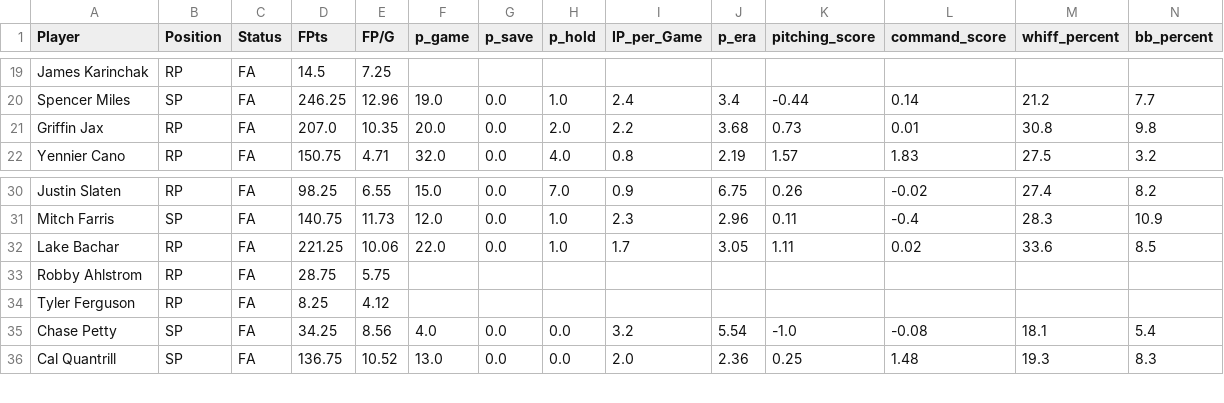
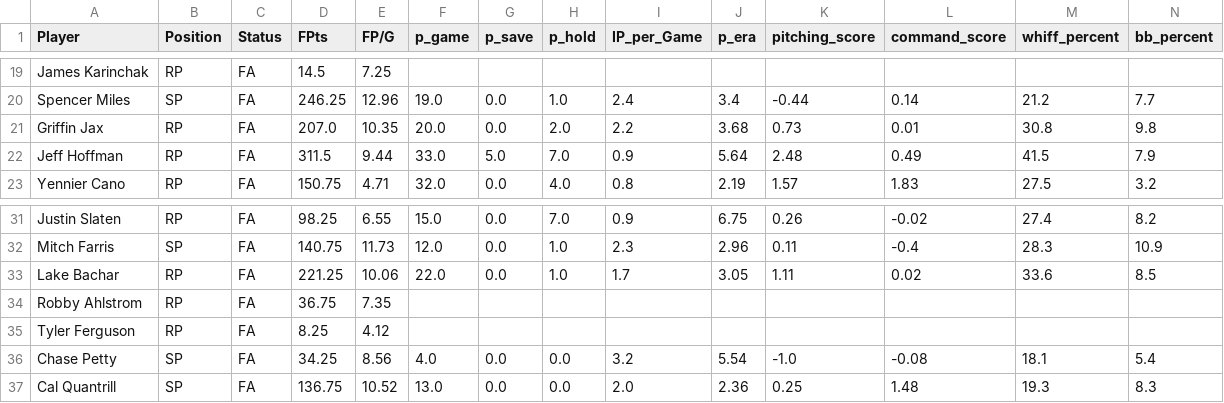
Before and after one commit to youtube-dinner/baseball_analytics, a CSV file: outputs/fantasy_baseball_analytics/free_agent_pitchers.csv, drawn as a sheet; only a part is shown, gaps mark what is left out; addresses are those after the commit; rows hold the shown columns only; the diff names each change by its address in the sheet, - before the commit and + after, or states it on an @@ line.

```diff
--- a/outputs/fantasy_baseball_analytics/free_agent_pitchers.csv
+++ b/outputs/fantasy_baseball_analytics/free_agent_pitchers.csv
+row 22: Jeff Hoffman | RP | FA | 311.5 | 9.44 | 33.0 | 5.0 | 7.0 | 0.9 | 5.64 | 2.48 | 0.49 | 41.5 | 7.9
-D34 (FPts): 28.75
+D34 (FPts): 36.75
-E34 (FP/G): 5.75
+E34 (FP/G): 7.35
```
Also changed, not shown: outputs/fantasy_baseball_analytics/pitcher_analytics.csv, outputs/fantasy_baseball_analytics/streaming_pitcher_analytics.csv, 11 other files.
